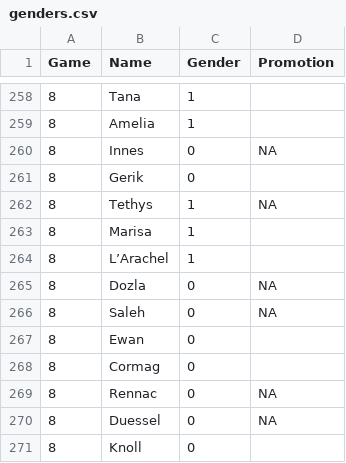
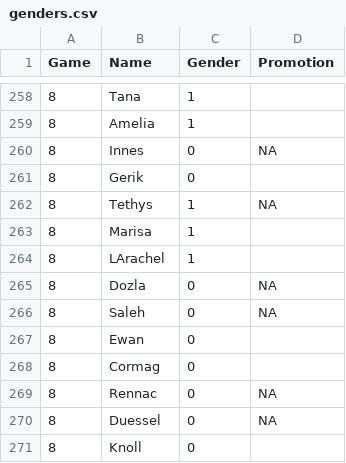
Before and after one commit to gchang12/aenir, a CSV file: metadata/genders.csv, drawn as a sheet; only a part is shown, gaps mark what is left out; the diff names each change by its address in the sheet, - before the commit and + after, or states it on an @@ line.

```diff
--- a/metadata/genders.csv
+++ b/metadata/genders.csv
-B264 (Name): L’Arachel
+B264 (Name): LArachel
```
Also changed, not shown: metadata/boosters.csv, metadata/chapter_names.csv, 5 other files.
